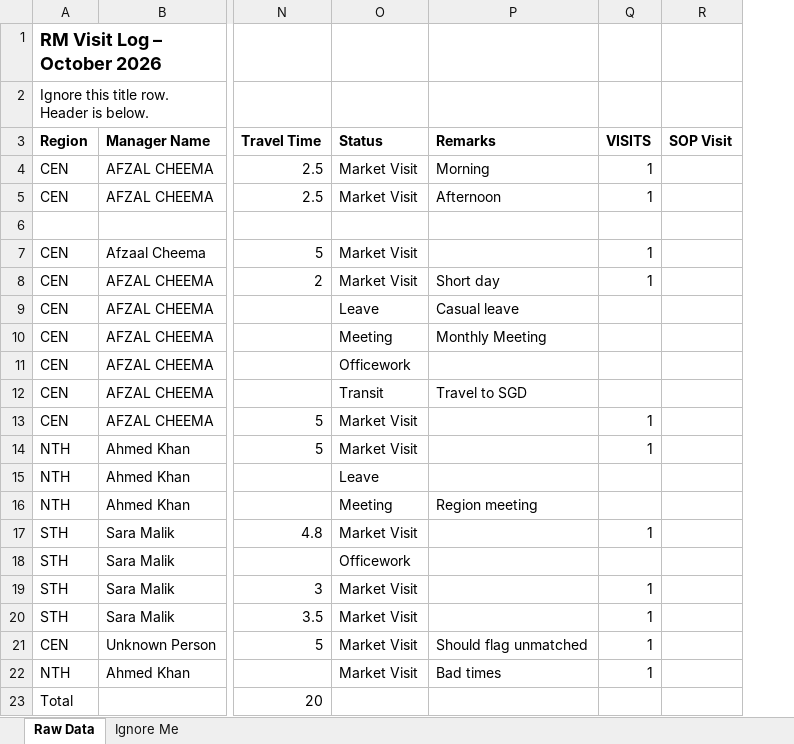
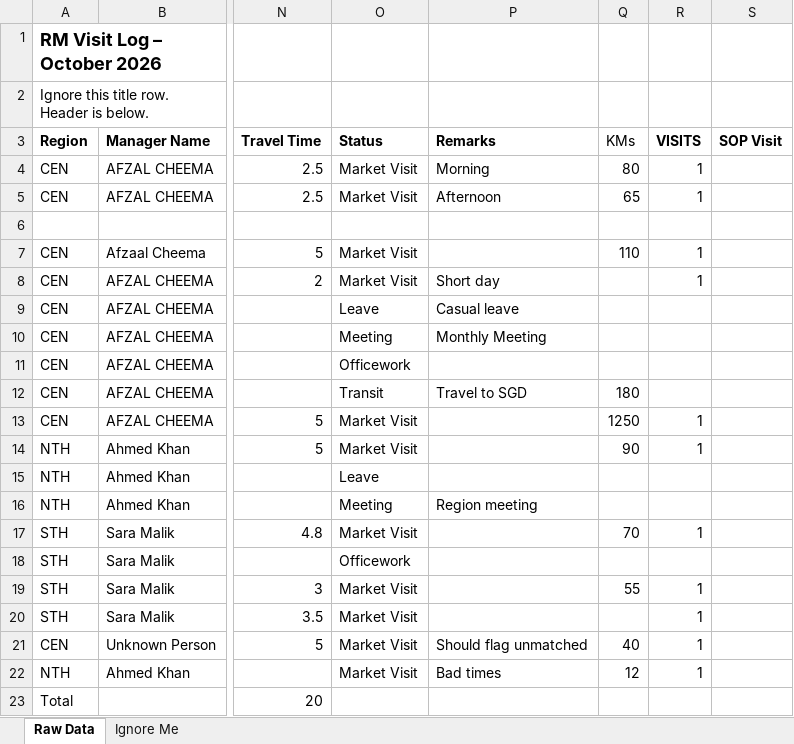
Before and after one commit to uzairpk/rmVisits, an Excel workbook: samples/visit_log.xlsx, sheet Raw Data, drawn as a sheet; only a part is shown, gaps mark what is left out; values as stored, in another font and other column widths than the file's, no borders; the diff names each change by its address in the sheet, - before the commit and + after, or states it on an @@ line.

```diff
--- a/samples/visit_log.xlsx (sheet Raw Data)
+++ b/samples/visit_log.xlsx (sheet Raw Data)
+column Q (KMs), rows 4-22: 80 | 65 |  | 110 |  |  |  |  | 180 | 1250 | 90 |  |  | 70 |  | 55 |  | 40 | 12
```
Also changed, not shown: 8 other files.
